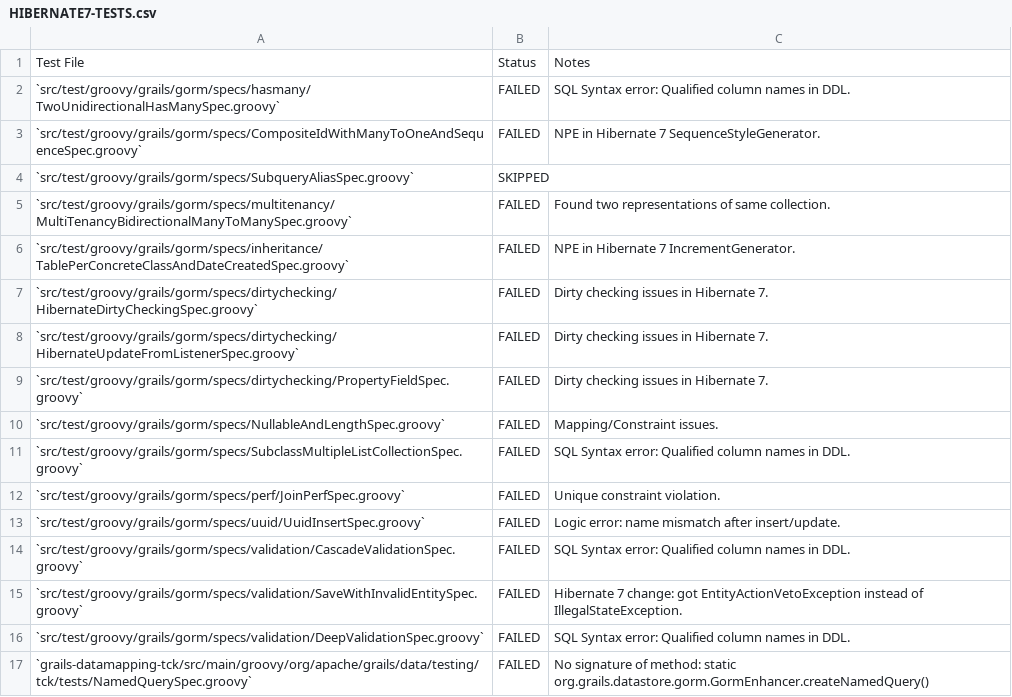
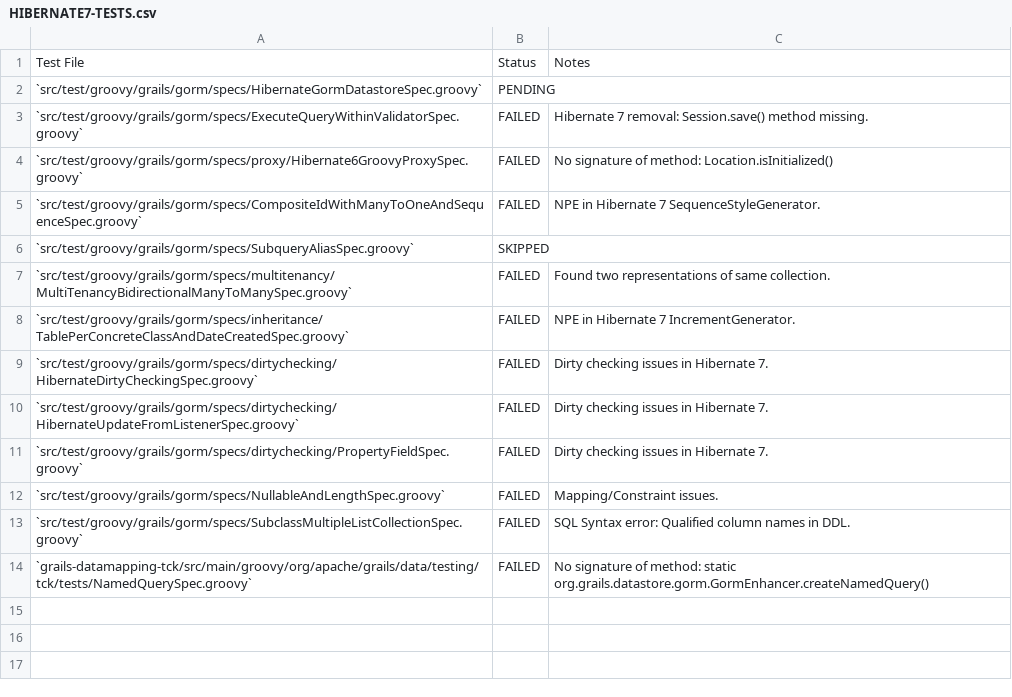
Before and after one commit to apache/grails-core, a CSV file: grails-data-hibernate7/core/HIBERNATE7-TESTS.csv, drawn as a sheet; removed rows and columns are numbered as before the commit, all else as after; the diff names each change by its address in the sheet, - before the commit and + after, or states it on an @@ line.

```diff
--- a/grails-data-hibernate7/core/HIBERNATE7-TESTS.csv
+++ b/grails-data-hibernate7/core/HIBERNATE7-TESTS.csv
+row 2: `src/test/groovy/grails/gorm/specs/HibernateGormDatastoreSpec.groovy` | PENDING
-A3: `src/test/groovy/grails/gorm/specs/hasmany/TwoUnidirectionalHasManySpec.groovy`
+A3: `src/test/groovy/grails/gorm/specs/ExecuteQueryWithinValidatorSpec.groovy`
-C3: SQL Syntax error: Qualified column names in DDL.
+C3: Hibernate 7 removal: Session.save() method missing.
+row 4: `src/test/groovy/grails/gorm/specs/proxy/Hibernate6GroovyProxySpec.groovy` | FAILED | No signature of method: Location.isInitialized()
-row 12: `src/test/groovy/grails/gorm/specs/perf/JoinPerfSpec.groovy` | FAILED | Unique constraint violation.
-row 13: `src/test/groovy/grails/gorm/specs/uuid/UuidInsertSpec.groovy` | FAILED | Logic error: name mismatch after insert/update.
-row 14: `src/test/groovy/grails/gorm/specs/validation/CascadeValidationSpec.groovy` | FAILED | SQL Syntax error: Qualified column names in DDL.
-row 15: `src/test/groovy/grails/gorm/specs/validation/SaveWithInvalidEntitySpec.groovy` | FAILED | Hibernate 7 change: got EntityActionVetoException instead of IllegalStateException.
-row 16: `src/test/groovy/grails/gorm/specs/validation/DeepValidationSpec.groovy` | FAILED | SQL Syntax error: Qualified column names in DDL.
```
Also changed, not shown: 2 other files.
